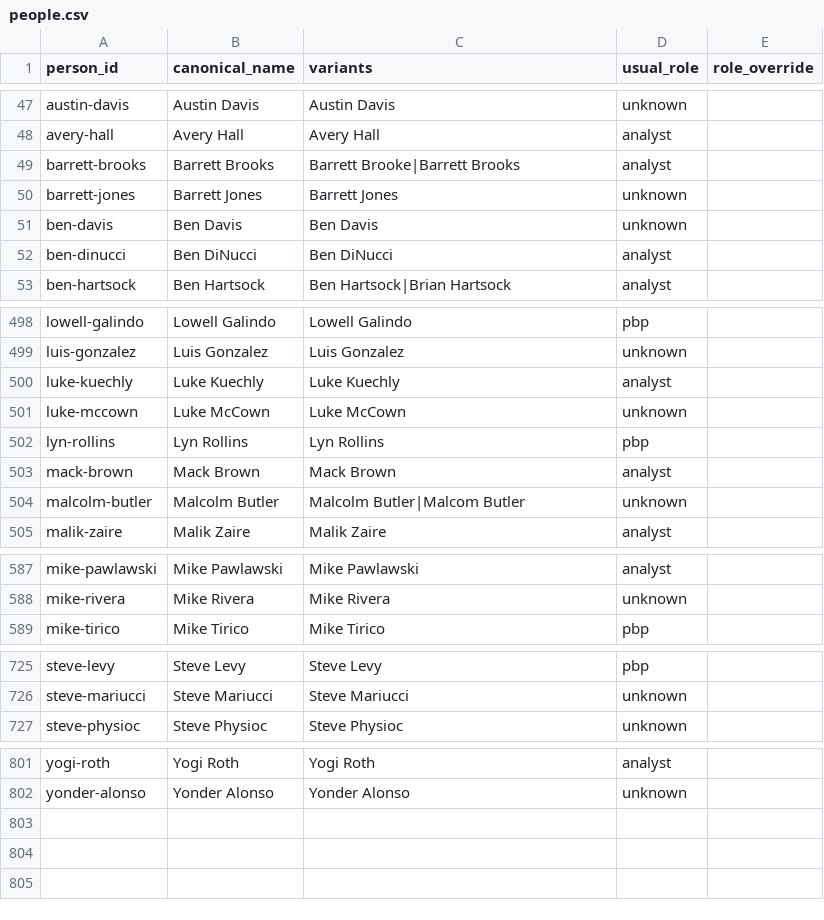
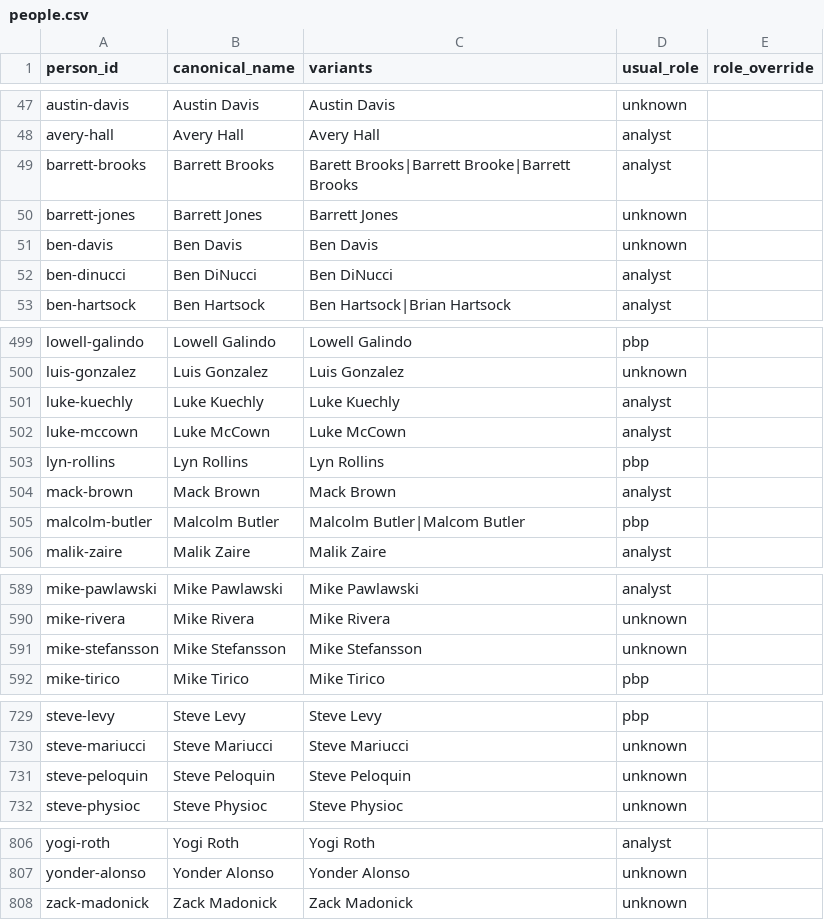
Before and after one commit to benboro/booth-review, a CSV file: data/reference/people.csv, drawn as a sheet; only a part is shown, gaps mark what is left out; the diff covers the shown part only.

```diff
--- a/data/reference/people.csv
+++ b/data/reference/people.csv
@@ -48,3 +48,3 @@ austin-davis,Austin Davis,Austin Davis,unknown,
 avery-hall,Avery Hall,Avery Hall,analyst,
-barrett-brooks,Barrett Brooks,Barrett Brooke|Barrett Brooks,analyst,
+barrett-brooks,Barrett Brooks,Barett Brooks|Barrett Brooke|Barrett Brooks,analyst,
 barrett-jones,Barrett Jones,Barrett Jones,unknown,
@@ -500,6 +501,6 @@ luis-gonzalez,Luis Gonzalez,Luis Gonzalez,unknown,
 luke-kuechly,Luke Kuechly,Luke Kuechly,analyst,
-luke-mccown,Luke McCown,Luke McCown,unknown,
+luke-mccown,Luke McCown,Luke McCown,analyst,
 lyn-rollins,Lyn Rollins,Lyn Rollins,pbp,
 mack-brown,Mack Brown,Mack Brown,analyst,
-malcolm-butler,Malcolm Butler,Malcolm Butler|Malcom Butler,unknown,
+malcolm-butler,Malcolm Butler,Malcolm Butler|Malcom Butler,pbp,
 malik-zaire,Malik Zaire,Malik Zaire,analyst,
@@ -588,2 +590,3 @@ mike-pawlawski,Mike Pawlawski,Mike Pawlawski,analyst,
 mike-rivera,Mike Rivera,Mike Rivera,unknown,
+mike-stefansson,Mike Stefansson,Mike Stefansson,unknown,
 mike-tirico,Mike Tirico,Mike Tirico,pbp,
@@ -726,2 +730,3 @@ steve-levy,Steve Levy,Steve Levy,pbp,
 steve-mariucci,Steve Mariucci,Steve Mariucci,unknown,
+steve-peloquin,Steve Peloquin,Steve Peloquin,unknown,
 steve-physioc,Steve Physioc,Steve Physioc,unknown,
@@ -802 +807,2 @@ yogi-roth,Yogi Roth,Yogi Roth,analyst,
 yonder-alonso,Yonder Alonso,Yonder Alonso,unknown,
+zack-madonick,Zack Madonick,Zack Madonick,unknown,
```
Also changed, not shown: 4 added rows, 1 removed row and 10 edited cells elsewhere in this file, data/reference/people_reviewed.csv, 8 other files.
